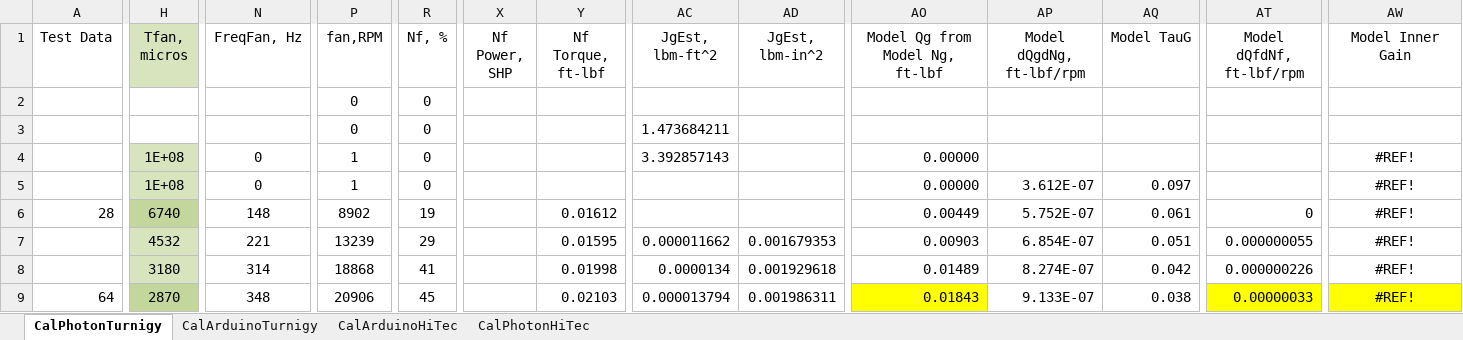
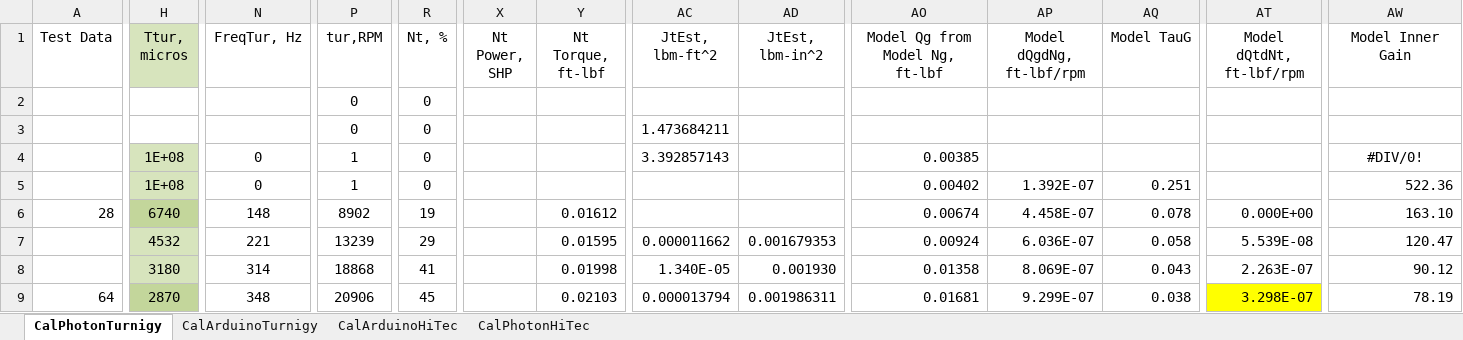
Before and after one commit to davegutz/ESC, an Excel workbook: myESC-Particle-DEV/saves/calibration20161019.xlsx, sheet CalPhotonTurnigy, drawn as a sheet; only a part is shown, gaps mark what is left out; values as stored, in another font and other column widths than the file's, no borders; charts and pictures not drawn; the diff covers the shown part only; the diff names each change by its address in the sheet, - before the commit and + after, or states it on an @@ line.

```diff
--- a/myESC-Particle-DEV/saves/calibration20161019.xlsx (sheet CalPhotonTurnigy)
+++ b/myESC-Particle-DEV/saves/calibration20161019.xlsx (sheet CalPhotonTurnigy)
-H1: Tfan, micros
+H1: Ttur, micros
-N1: FreqFan, Hz
+N1: FreqTur, Hz
-P1: fan,RPM
+P1: tur,RPM
-R1: Nf, %
+R1: Nt, %
-X1: Nf Power, SHP
+X1: Nt Power, SHP
-Y1: Nf Torque, ft-lbf
+Y1: Nt Torque, ft-lbf
-AC1: JgEst, lbm-ft^2
+AC1: JtEst, lbm-ft^2
-AD1: JgEst, lbm-in^2
+AD1: JtEst, lbm-in^2
-AT1: Model dQfdNf, ft-lbf/rpm
+AT1: Model dQtdNt, ft-lbf/rpm
-AO4 (Model Qg from Model Ng, ft-lbf): 0.00000
+AO4 (Model Qg from Model Ng, ft-lbf): 0.00385
-AW4 (Model Inner Gain): #REF!
+AW4 (Model Inner Gain): #DIV/0!
-AO5 (Model Qg from Model Ng, ft-lbf): 0.00000
+AO5 (Model Qg from Model Ng, ft-lbf): 0.00402
-AP5 (Model dQgdNg, ft-lbf/rpm): 3.612E-07
+AP5 (Model dQgdNg, ft-lbf/rpm): 1.392E-07
-AQ5 (Model TauG): 0.097
+AQ5 (Model TauG): 0.251
-AW5 (Model Inner Gain): #REF!
+AW5 (Model Inner Gain): 522.36
-AW5:AW9 alignment: center
+AW5:AW9 alignment: right
-AO6 (Model Qg from Model Ng, ft-lbf): 0.00449
+AO6 (Model Qg from Model Ng, ft-lbf): 0.00674
-AP6 (Model dQgdNg, ft-lbf/rpm): 5.752E-07
+AP6 (Model dQgdNg, ft-lbf/rpm): 4.458E-07
-AQ6 (Model TauG): 0.061
+AQ6 (Model TauG): 0.078
-AT6 (Model dQtdNt, ft-lbf/rpm): 0
+AT6 (Model dQtdNt, ft-lbf/rpm): 0.000E+00
-AW6 (Model Inner Gain): #REF!
+AW6 (Model Inner Gain): 163.10
-AO7 (Model Qg from Model Ng, ft-lbf): 0.00903
+AO7 (Model Qg from Model Ng, ft-lbf): 0.00924
-AP7 (Model dQgdNg, ft-lbf/rpm): 6.854E-07
+AP7 (Model dQgdNg, ft-lbf/rpm): 6.036E-07
-AQ7 (Model TauG): 0.051
+AQ7 (Model TauG): 0.058
-AT7 (Model dQtdNt, ft-lbf/rpm): 0.000000055
+AT7 (Model dQtdNt, ft-lbf/rpm): 5.539E-08
-AW7 (Model Inner Gain): #REF!
+AW7 (Model Inner Gain): 120.47
-AC8 (JtEst, lbm-ft^2): 0.0000134
+AC8 (JtEst, lbm-ft^2): 1.340E-05
-AD8 (JtEst, lbm-in^2): 0.001929618
+AD8 (JtEst, lbm-in^2): 0.001930
-AO8 (Model Qg from Model Ng, ft-lbf): 0.01489
+AO8 (Model Qg from Model Ng, ft-lbf): 0.01358
-AP8 (Model dQgdNg, ft-lbf/rpm): 8.274E-07
+AP8 (Model dQgdNg, ft-lbf/rpm): 8.069E-07
-AQ8 (Model TauG): 0.042
+AQ8 (Model TauG): 0.043
-AT8 (Model dQtdNt, ft-lbf/rpm): 0.000000226
+AT8 (Model dQtdNt, ft-lbf/rpm): 2.263E-07
-AW8 (Model Inner Gain): #REF!
+AW8 (Model Inner Gain): 90.12
-AO9 (Model Qg from Model Ng, ft-lbf): 0.01843
+AO9 (Model Qg from Model Ng, ft-lbf): 0.01681
-AO9 fill: #FFFF00
+AO9 fill: none
-AP9 (Model dQgdNg, ft-lbf/rpm): 9.133E-07
+AP9 (Model dQgdNg, ft-lbf/rpm): 9.299E-07
-AT9 (Model dQtdNt, ft-lbf/rpm): 0.00000033
+AT9 (Model dQtdNt, ft-lbf/rpm): 3.298E-07
-AW9 (Model Inner Gain): #REF!
+AW9 (Model Inner Gain): 78.19
-AW9 fill: #FFFF00
+AW9 fill: none
```
Also changed, not shown: 2 added rows, 2 removed rows, 181 edited cells and cell formats elsewhere in this sheet, sheet CalArduinoTurnigy, sheet CalArduinoHiTec, sheet CalPhotonHiTec, formulas that keep their value, charts or pictures.
